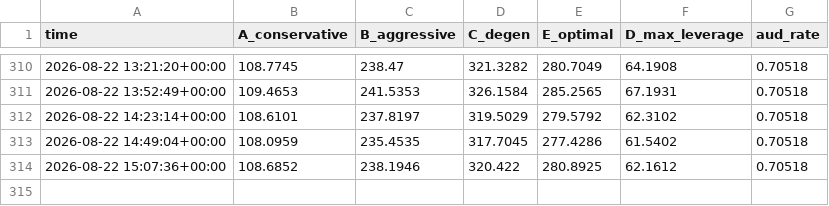
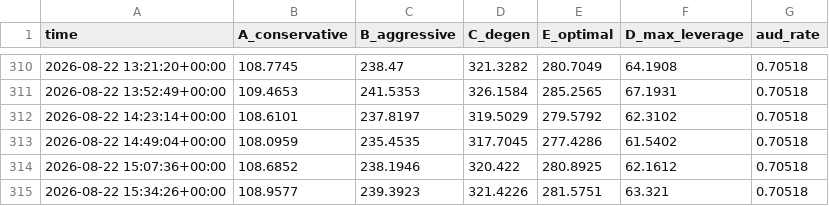
Before and after one commit to JosiahAshton/crypto-bot, a CSV file: state/equity.csv, drawn as a sheet; only a part is shown, gaps mark what is left out; the diff names each change by its address in the sheet, - before the commit and + after, or states it on an @@ line.

```diff
--- a/state/equity.csv
+++ b/state/equity.csv
+row 315: 2026-08-22 15:34:26+00:00 | 108.9577 | 239.3923 | 321.4226 | 281.5751 | 63.321 | 0.70518
```
Also changed, not shown: 3 other files.
